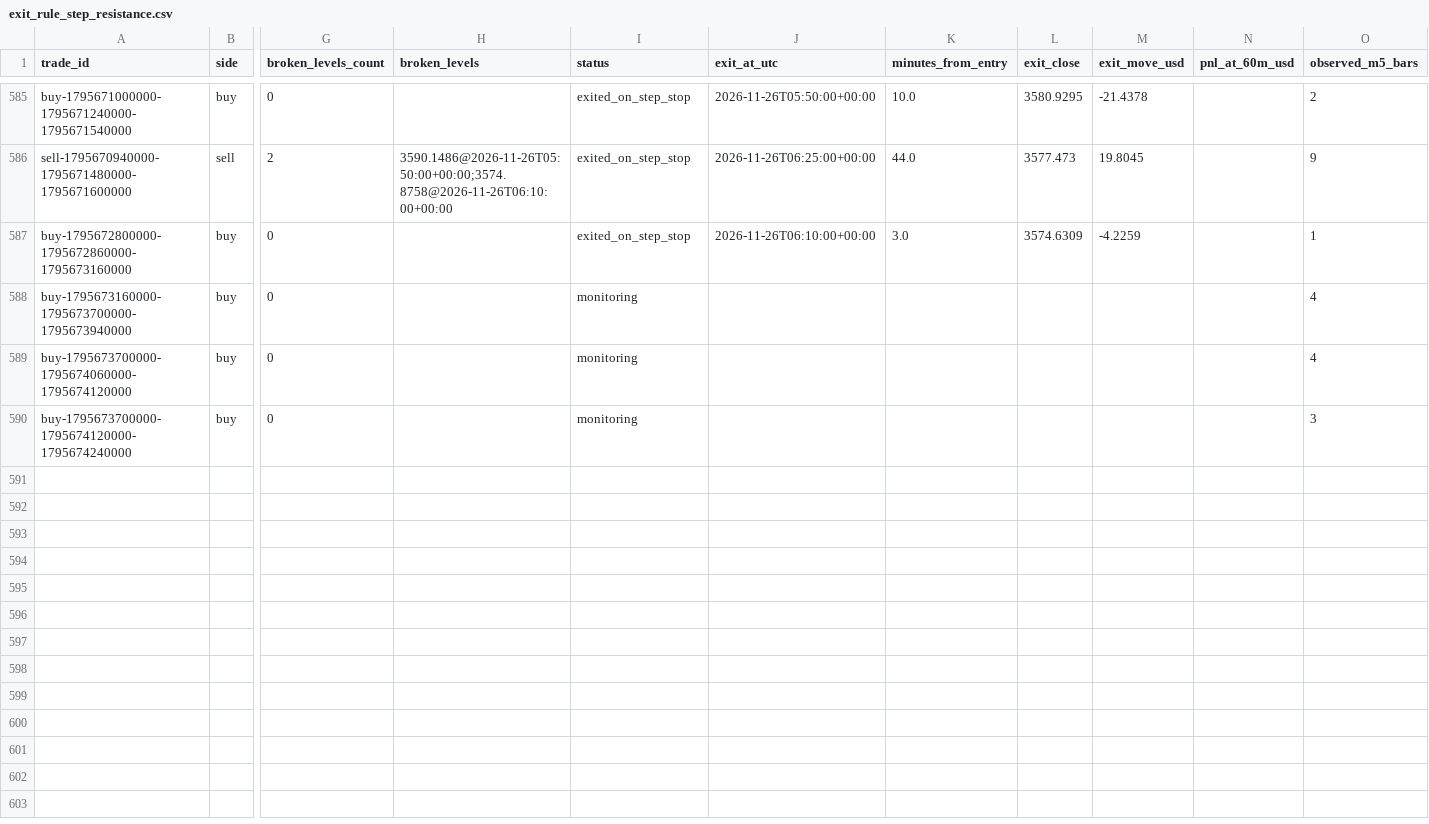
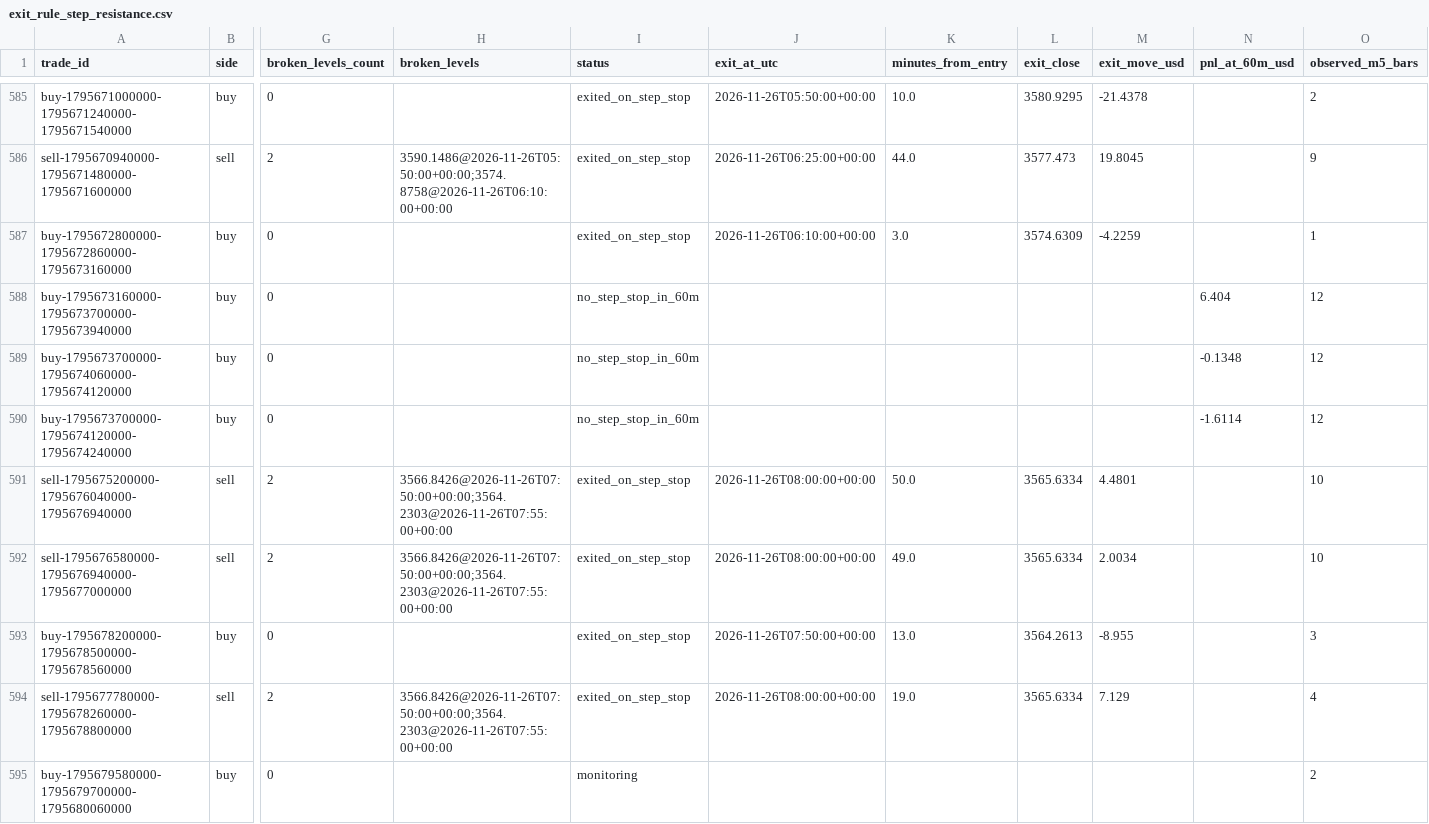
Before and after one commit to salehrbo1-cell/Alert-bot, a CSV file: research/sonic_paper/exit_rule_step_resistance.csv, drawn as a sheet; only a part is shown, gaps mark what is left out; rows hold the shown columns only; the diff covers the shown part only; the diff names each change by its address in the sheet, - before the commit and + after, or states it on an @@ line.

```diff
--- a/research/sonic_paper/exit_rule_step_resistance.csv
+++ b/research/sonic_paper/exit_rule_step_resistance.csv
-I588:I590 (status): monitoring
+I588:I590 (status): no_step_stop_in_60m
-N588 (pnl_at_60m_usd): (empty)
+N588 (pnl_at_60m_usd): 6.404
-O588:O589 (observed_m5_bars): 4
+O588:O589 (observed_m5_bars): 12
-N589 (pnl_at_60m_usd): (empty)
+N589 (pnl_at_60m_usd): -0.1348
-N590 (pnl_at_60m_usd): (empty)
+N590 (pnl_at_60m_usd): -1.6114
-O590 (observed_m5_bars): 3
+O590 (observed_m5_bars): 12
+row 591: sell-1795675200000-1795676040000-1795676940000 | sell | 2 | 3566.8426@2026-11-26T07:50:00+00:00;3564.2303@2026-11-26T07:55:00+00:00 | exited_on_step_stop | 2026-11-26T08:00:00+00:00 | 50.0 | 3565.6334 | 4.4801 |  | 10
+row 592: sell-1795676580000-1795676940000-1795677000000 | sell | 2 | 3566.8426@2026-11-26T07:50:00+00:00;3564.2303@2026-11-26T07:55:00+00:00 | exited_on_step_stop | 2026-11-26T08:00:00+00:00 | 49.0 | 3565.6334 | 2.0034 |  | 10
+row 593: buy-1795678200000-1795678500000-1795678560000 | buy | 0 |  | exited_on_step_stop | 2026-11-26T07:50:00+00:00 | 13.0 | 3564.2613 | -8.955 |  | 3
+row 594: sell-1795677780000-1795678260000-1795678800000 | sell | 2 | 3566.8426@2026-11-26T07:50:00+00:00;3564.2303@2026-11-26T07:55:00+00:00 | exited_on_step_stop | 2026-11-26T08:00:00+00:00 | 19.0 | 3565.6334 | 7.129 |  | 4
+row 595: buy-1795679580000-1795679700000-1795680060000 | buy | 0 |  | monitoring |  |  |  |  |  | 2
```
Also changed, not shown: 45 edited cells elsewhere in this file, research/sonic_paper/exit_rule_m5_structure.csv, research/sonic_paper/exit_rule_structure_break.csv, 4 other files.
